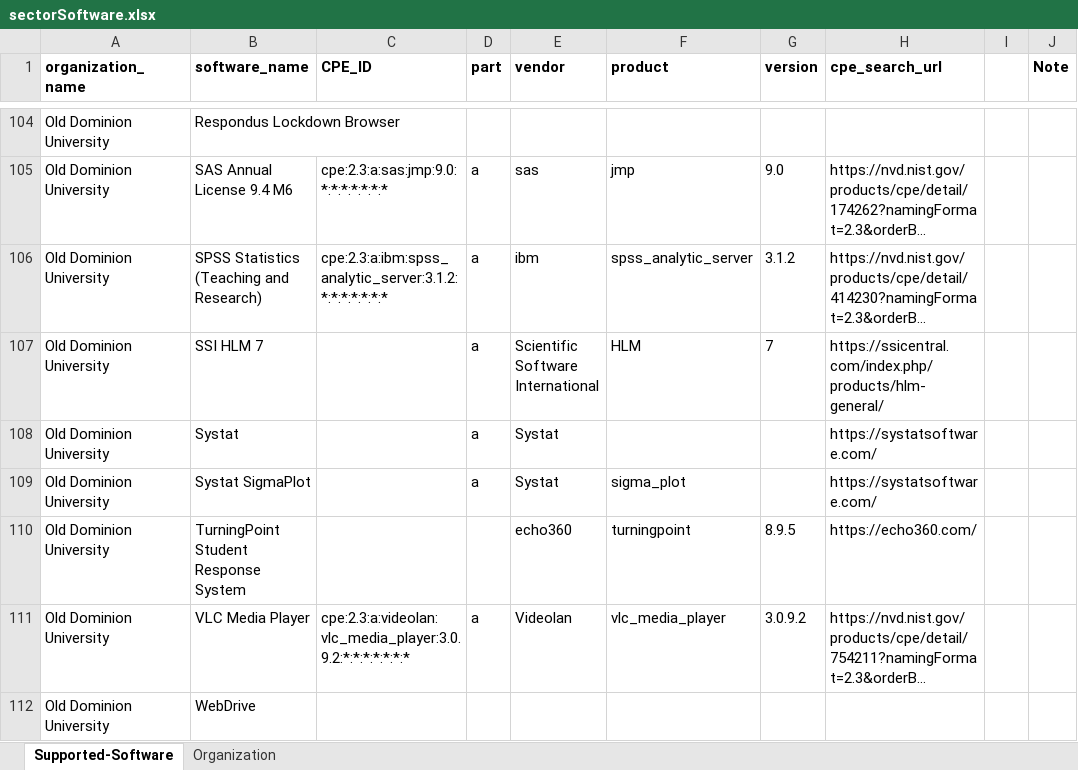
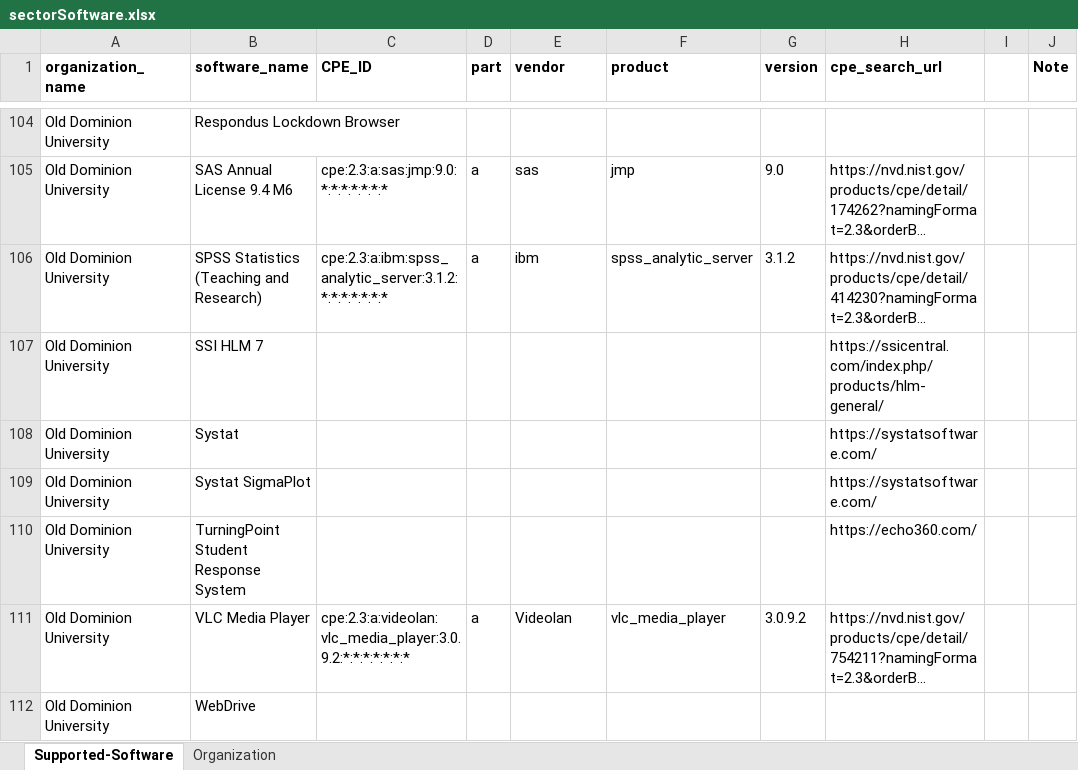
Before and after one commit to correnm/RelevanceRank, an Excel workbook: DataFiles/HigherEdSoftware/sectorSoftware.xlsx, sheet Supported-Software, drawn as a sheet; only a part is shown, gaps mark what is left out; long unchanged cells end in …; values as stored, in another font and other column widths than the file's, no borders; the diff covers the shown part only; the diff names each change by its address in the sheet, - before the commit and + after, or states it on an @@ line.

Commit message:
Update sectorSoftware.xlsx

```diff
--- a/DataFiles/HigherEdSoftware/sectorSoftware.xlsx (sheet Supported-Software)
+++ b/DataFiles/HigherEdSoftware/sectorSoftware.xlsx (sheet Supported-Software)
-D107:D109 (part): a
+D107:D109 (part): (empty)
-E107 (vendor): Scientific Software International
+E107 (vendor): (empty)
-F107 (product): HLM
+F107 (product): (empty)
-G107 (version): 7
+G107 (version): (empty)
-E108:E109 (vendor): Systat
+E108:E109 (vendor): (empty)
-F109 (product): sigma_plot
+F109 (product): (empty)
-E110 (vendor): echo360
+E110 (vendor): (empty)
-F110 (product): turningpoint
+F110 (product): (empty)
-G110 (version): 8.9.5
+G110 (version): (empty)
```
Also changed, not shown: 21 added rows, 21 removed rows, 48 edited cells and cell formats elsewhere in this sheet.
